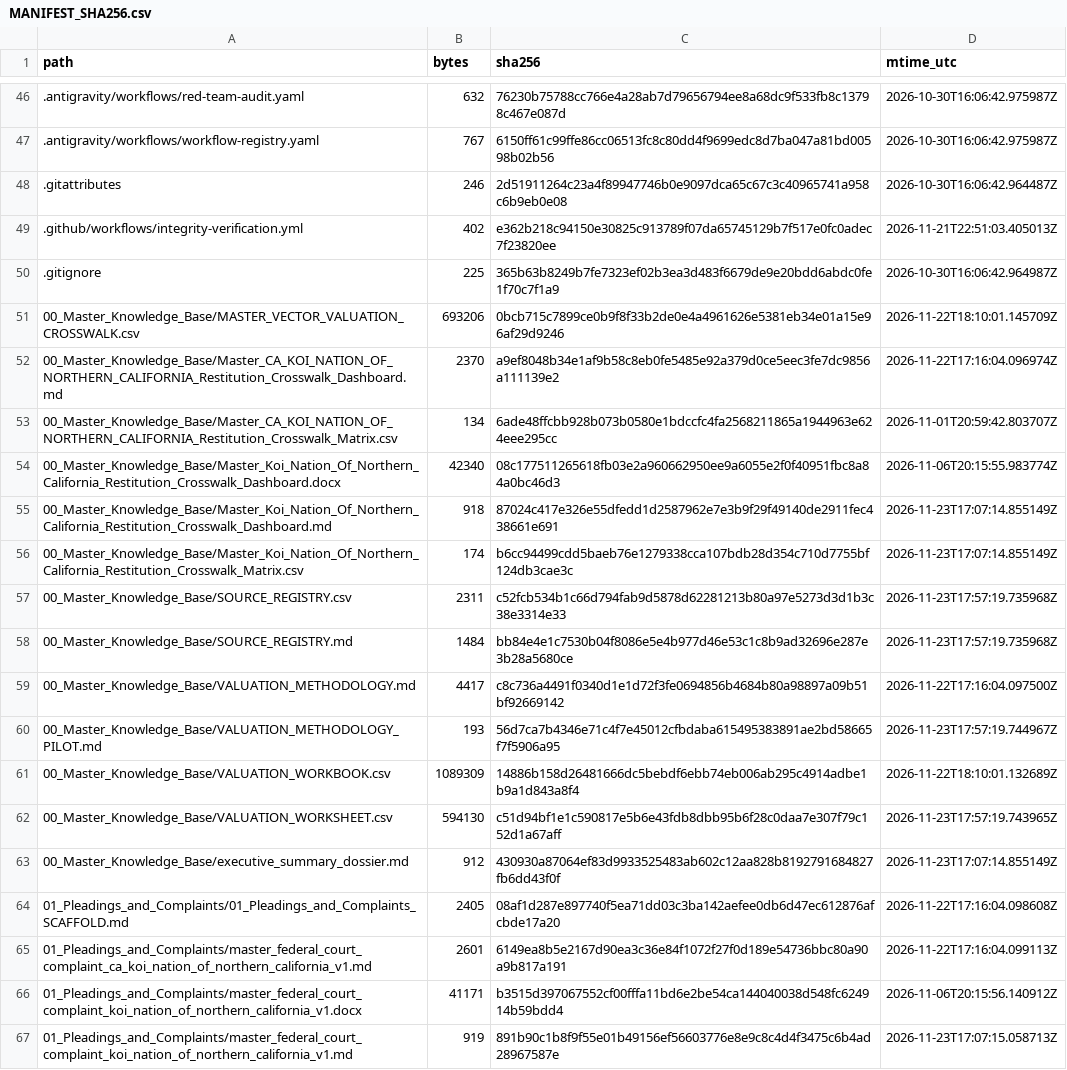
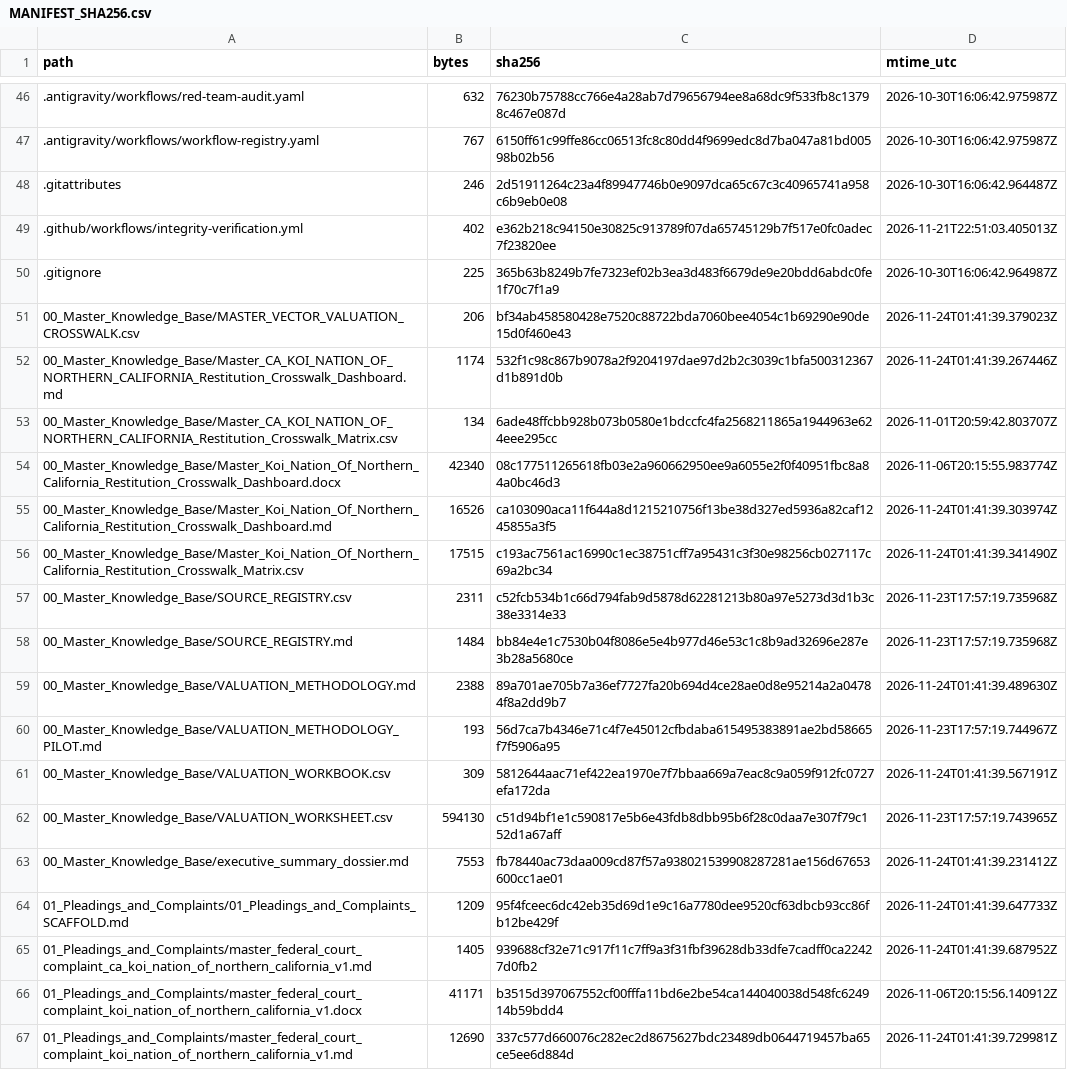
Before and after one commit to GlobalRestitutionAlliance/turtle-island-us-ca-koi-nation-of-northern-california-master-litigation, a CSV file: 99_Archives_and_Manifests/MANIFEST_SHA256.csv, drawn as a sheet; only a part is shown, gaps mark what is left out; the diff covers the shown part only.

```diff
--- a/99_Archives_and_Manifests/MANIFEST_SHA256.csv
+++ b/99_Archives_and_Manifests/MANIFEST_SHA256.csv
@@ -50,18 +50,18 @@ path,bytes,sha256,mtime_utc
 .gitignore,225,365b63b8249b7fe7323ef02b3ea3d483f6679de9e20bdd6abdc0fe1f70c7f1a9,2026-10-30T16:06:42.964987Z
-00_Master_Knowledge_Base/MASTER_VECTOR_VALUATION_CROSSWALK.csv,693206,0bcb715c7899ce0b9f8f33b2de0e4a4961626e5381eb34e01a15e96af29d9246,2026-11-22T18:10:01.145709Z
-00_Master_Knowledge_Base/Master_CA_KOI_NATION_OF_NORTHERN_CALIFORNIA_Restitution_Crosswalk_Dashboard.md,2370,a9ef8048b34e1af9b58c8eb0fe5485e92a379d0ce5eec3fe7dc9856a111139e2,2026-11-22T17:16:04.096974Z
+00_Master_Knowledge_Base/MASTER_VECTOR_VALUATION_CROSSWALK.csv,206,bf34ab458580428e7520c88722bda7060bee4054c1b69290e90de15d0f460e43,2026-11-24T01:41:39.379023Z
+00_Master_Knowledge_Base/Master_CA_KOI_NATION_OF_NORTHERN_CALIFORNIA_Restitution_Crosswalk_Dashboard.md,1174,532f1c98c867b9078a2f9204197dae97d2b2c3039c1bfa500312367d1b891d0b,2026-11-24T01:41:39.267446Z
 00_Master_Knowledge_Base/Master_CA_KOI_NATION_OF_NORTHERN_CALIFORNIA_Restitution_Crosswalk_Matrix.csv,134,6ade48ffcbb928b073b0580e1bdccfc4fa2568211865a1944963e624eee295cc,2026-11-01T20:59:42.803707Z
 00_Master_Knowledge_Base/Master_Koi_Nation_Of_Northern_California_Restitution_Crosswalk_Dashboard.docx,42340,08c177511265618fb03e2a960662950ee9a6055e2f0f40951fbc8a84a0bc46d3,2026-11-06T20:15:55.983774Z
-00_Master_Knowledge_Base/Master_Koi_Nation_Of_Northern_California_Restitution_Crosswalk_Dashboard.md,918,87024c417e326e55dfedd1d2587962e7e3b9f29f49140de2911fec438661e691,2026-11-23T17:07:14.855149Z
-00_Master_Knowledge_Base/Master_Koi_Nation_Of_Northern_California_Restitution_Crosswalk_Matrix.csv,174,b6cc94499cdd5baeb76e1279338cca107bdb28d354c710d7755bf124db3cae3c,2026-11-23T17:07:14.855149Z
+00_Master_Knowledge_Base/Master_Koi_Nation_Of_Northern_California_Restitution_Crosswalk_Dashboard.md,16526,ca103090aca11f644a8d1215210756f13be38d327ed5936a82caf1245855a3f5,2026-11-24T01:41:39.303974Z
+00_Master_Knowledge_Base/Master_Koi_Nation_Of_Northern_California_Restitution_Crosswalk_Matrix.csv,17515,c193ac7561ac16990c1ec38751cff7a95431c3f30e98256cb027117c69a2bc34,2026-11-24T01:41:39.341490Z
 00_Master_Knowledge_Base/SOURCE_REGISTRY.csv,2311,c52fcb534b1c66d794fab9d5878d62281213b80a97e5273d3d1b3c38e3314e33,2026-11-23T17:57:19.735968Z
 00_Master_Knowledge_Base/SOURCE_REGISTRY.md,1484,bb84e4e1c7530b04f8086e5e4b977d46e53c1c8b9ad32696e287e3b28a5680ce,2026-11-23T17:57:19.735968Z
-00_Master_Knowledge_Base/VALUATION_METHODOLOGY.md,4417,c8c736a4491f0340d1e1d72f3fe0694856b4684b80a98897a09b51bf92669142,2026-11-22T17:16:04.097500Z
+00_Master_Knowledge_Base/VALUATION_METHODOLOGY.md,2388,89a701ae705b7a36ef7727fa20b694d4ce28ae0d8e95214a2a04784f8a2dd9b7,2026-11-24T01:41:39.489630Z
 00_Master_Knowledge_Base/VALUATION_METHODOLOGY_PILOT.md,193,56d7ca7b4346e71c4f7e45012cfbdaba615495383891ae2bd58665f7f5906a95,2026-11-23T17:57:19.744967Z
-00_Master_Knowledge_Base/VALUATION_WORKBOOK.csv,1089309,14886b158d26481666dc5bebdf6ebb74eb006ab295c4914adbe1b9a1d843a8f4,2026-11-22T18:10:01.132689Z
+00_Master_Knowledge_Base/VALUATION_WORKBOOK.csv,309,5812644aac71ef422ea1970e7f7bbaa669a7eac8c9a059f912fc0727efa172da,2026-11-24T01:41:39.567191Z
 00_Master_Knowledge_Base/VALUATION_WORKSHEET.csv,594130,c51d94bf1e1c590817e5b6e43fdb8dbb95b6f28c0daa7e307f79c152d1a67aff,2026-11-23T17:57:19.743965Z
-00_Master_Knowledge_Base/executive_summary_dossier.md,912,430930a87064ef83d9933525483ab602c12aa828b8192791684827fb6dd43f0f,2026-11-23T17:07:14.855149Z
-01_Pleadings_and_Complaints/01_Pleadings_and_Complaints_SCAFFOLD.md,2405,08af1d287e897740f5ea71dd03c3ba142aefee0db6d47ec612876afcbde17a20,2026-11-22T17:16:04.098608Z
-01_Pleadings_and_Complaints/master_federal_court_complaint_ca_koi_nation_of_northern_california_v1.md,2601,6149ea8b5e2167d90ea3c36e84f1072f27f0d189e54736bbc80a90a9b817a191,2026-11-22T17:16:04.099113Z
+00_Master_Knowledge_Base/executive_summary_dossier.md,7553,fb78440ac73daa009cd87f57a938021539908287281ae156d67653600cc1ae01,2026-11-24T01:41:39.231412Z
+01_Pleadings_and_Complaints/01_Pleadings_and_Complaints_SCAFFOLD.md,1209,95f4fceec6dc42eb35d69d1e9c16a7780dee9520cf63dbcb93cc86fb12be429f,2026-11-24T01:41:39.647733Z
+01_Pleadings_and_Complaints/master_federal_court_complaint_ca_koi_nation_of_northern_california_v1.md,1405,939688cf32e71c917f11c7ff9a3f31fbf39628db33dfe7cadff0ca22427d0fb2,2026-11-24T01:41:39.687952Z
 01_Pleadings_and_Complaints/master_federal_court_complaint_koi_nation_of_northern_california_v1.docx,41171,b3515d397067552cf00fffa11bd6e2be54ca144040038d548fc624914b59bdd4,2026-11-06T20:15:56.140912Z
-01_Pleadings_and_Complaints/master_federal_court_complaint_koi_nation_of_northern_california_v1.md,919,891b90c1b8f9f55e01b49156ef56603776e8e9c8c4d4f3475c6b4ad28967587e,2026-11-23T17:07:15.058713Z
+01_Pleadings_and_Complaints/master_federal_court_complaint_koi_nation_of_northern_california_v1.md,12690,337c577d660076c282ec2d8675627bdc23489db0644719457ba65ce5ee6d884d,2026-11-24T01:41:39.729981Z
```
Also changed, not shown: 80 edited cells elsewhere in this file, 37 other files.
